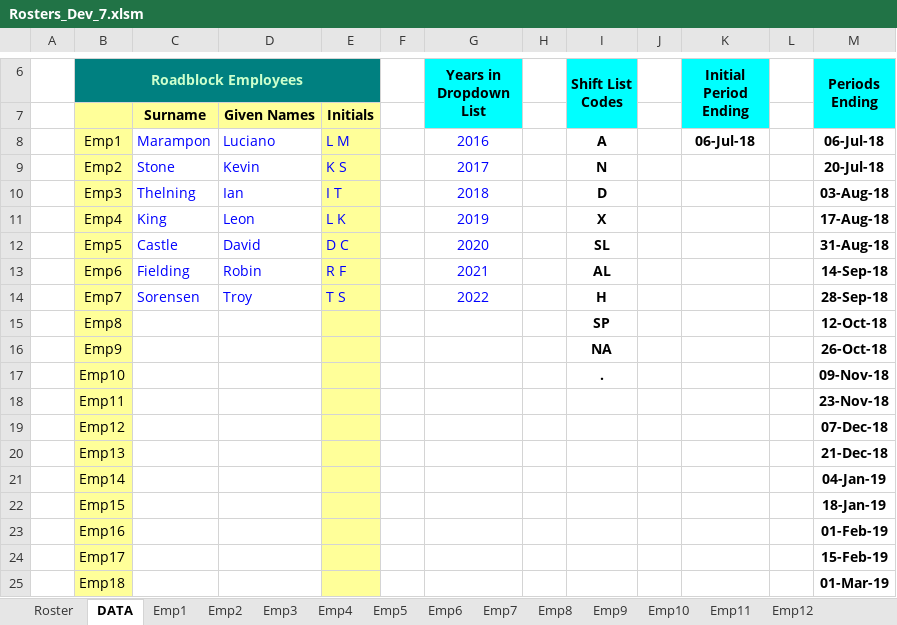
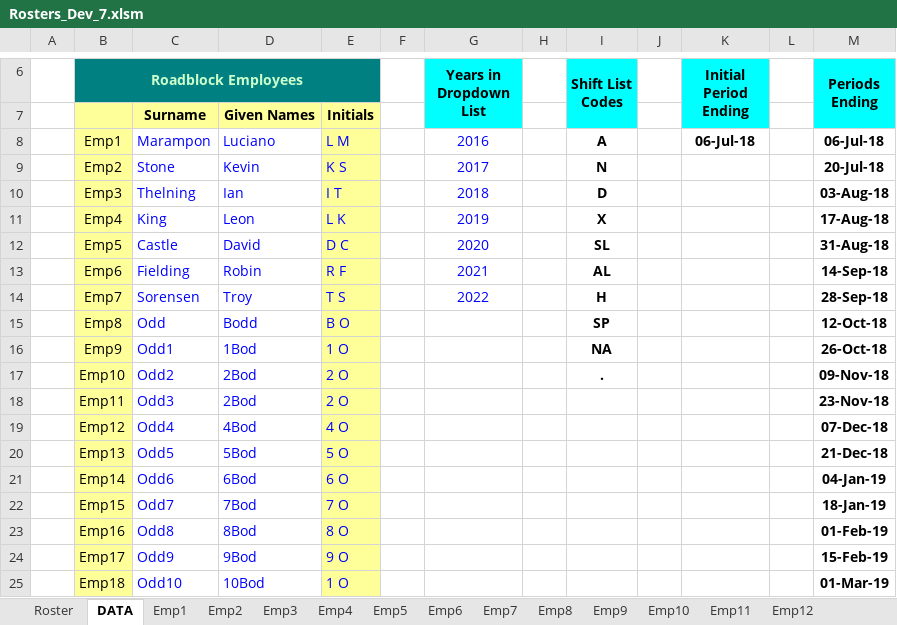
Before and after one commit to Blackpotch/Rosters17Dev, an Excel workbook: Rosters_Dev_7.xlsm, sheet DATA, drawn as a sheet; only a part is shown, gaps mark what is left out; values as stored, in another font and other column widths than the file's, no borders; charts and pictures not drawn; the diff covers the shown part only; the diff names each change by its address in the sheet, - before the commit and + after, or states it on an @@ line.

```diff
--- a/Rosters_Dev_7.xlsm (sheet DATA)
+++ b/Rosters_Dev_7.xlsm (sheet DATA)
-C15: (empty)
+C15: Odd
-D15: (empty)
+D15: Bodd
-E15: (empty)
+E15: B O
-C16: (empty)
+C16: Odd1
-D16: (empty)
+D16: 1Bod
-E16: (empty)
+E16: 1 O
-C17: (empty)
+C17: Odd2
-D17:D18: (empty)
+D17:D18: 2Bod
-E17:E18: (empty)
+E17:E18: 2 O
-C18: (empty)
+C18: Odd3
-C19: (empty)
+C19: Odd4
-D19: (empty)
+D19: 4Bod
-E19: (empty)
+E19: 4 O
-C20: (empty)
+C20: Odd5
-D20: (empty)
+D20: 5Bod
-E20: (empty)
+E20: 5 O
-C21: (empty)
+C21: Odd6
-D21: (empty)
+D21: 6Bod
-E21: (empty)
+E21: 6 O
-C22: (empty)
+C22: Odd7
-D22: (empty)
+D22: 7Bod
-E22: (empty)
+E22: 7 O
-C23: (empty)
+C23: Odd8
-D23: (empty)
+D23: 8Bod
-E23: (empty)
+E23: 8 O
-C24: (empty)
+C24: Odd9
-D24: (empty)
+D24: 9Bod
-E24: (empty)
+E24: 9 O
-C25: (empty)
+C25: Odd10
-D25: (empty)
+D25: 10Bod
-E25: (empty)
+E25: 1 O
```
Also changed, not shown: 30 edited cells elsewhere in this sheet, sheet Roster, sheet Summary, sheet Emp1, sheet Emp10, sheet Emp11, sheet Emp12, 2 more sheets, formulas that keep their value, charts or pictures, 1 other file.
